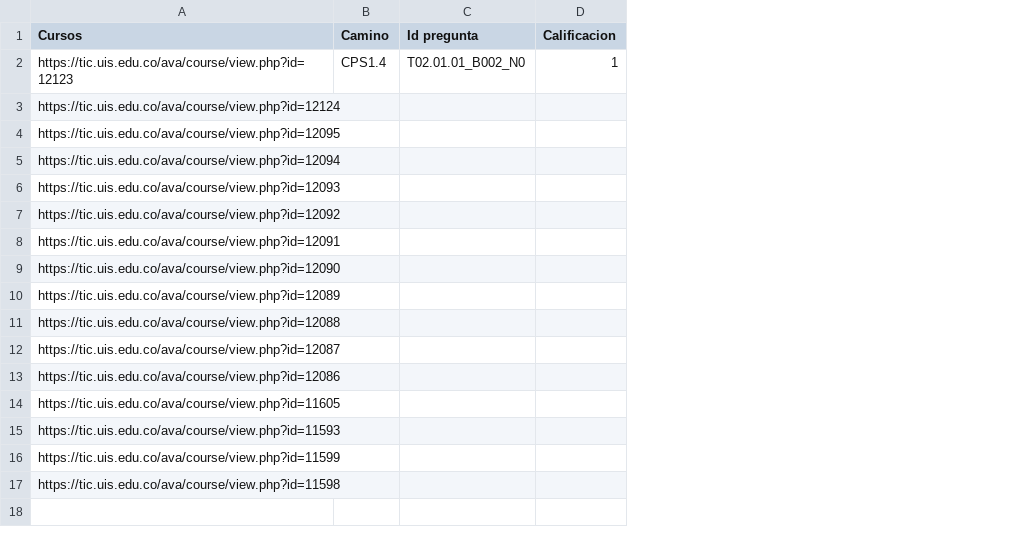
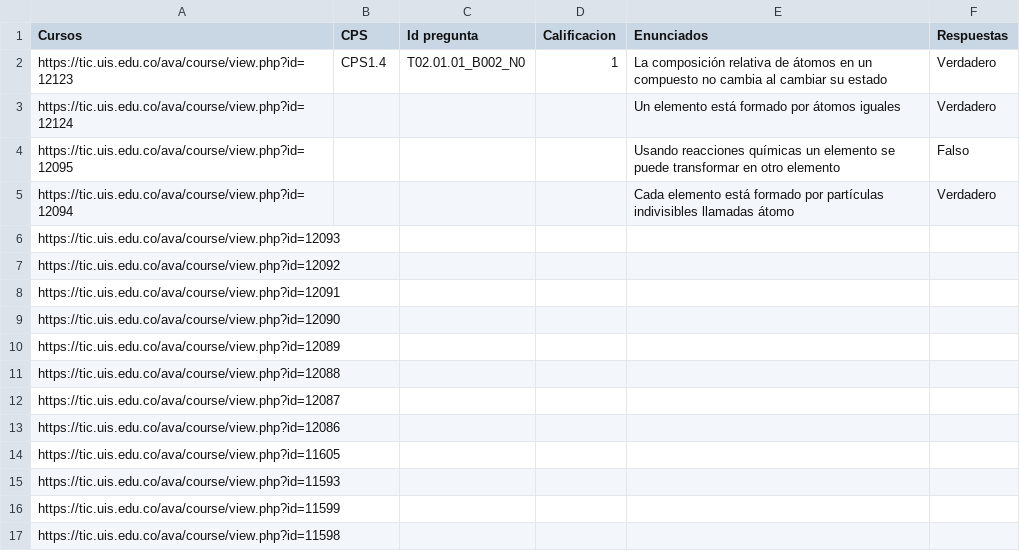
Before and after one commit to David-Morales-Norato/Robot_Recalificar, a CSV file: datos/datos.csv, drawn as a sheet; the diff names each change by its address in the sheet, - before the commit and + after, or states it on an @@ line.

Commit message:
Finalizado recalificar por preguntas de seleccion multiple :D

```diff
--- a/datos/datos.csv
+++ b/datos/datos.csv
+column E (Enunciados), rows 2-5: La composición relativa de átomos en un compuesto no cambia al cambiar su estado | Un elemento está formado por átomos iguales | Usando reacciones químicas un elemento se puede transformar en otro elemento | Cada elemento está formado por partículas indivisibles llamadas átomo
+column F (Respuestas), rows 2-5: Verdadero | Verdadero | Falso | Verdadero
-B1: Camino
+B1: CPS
```
Also changed, not shown: 5 other files.
